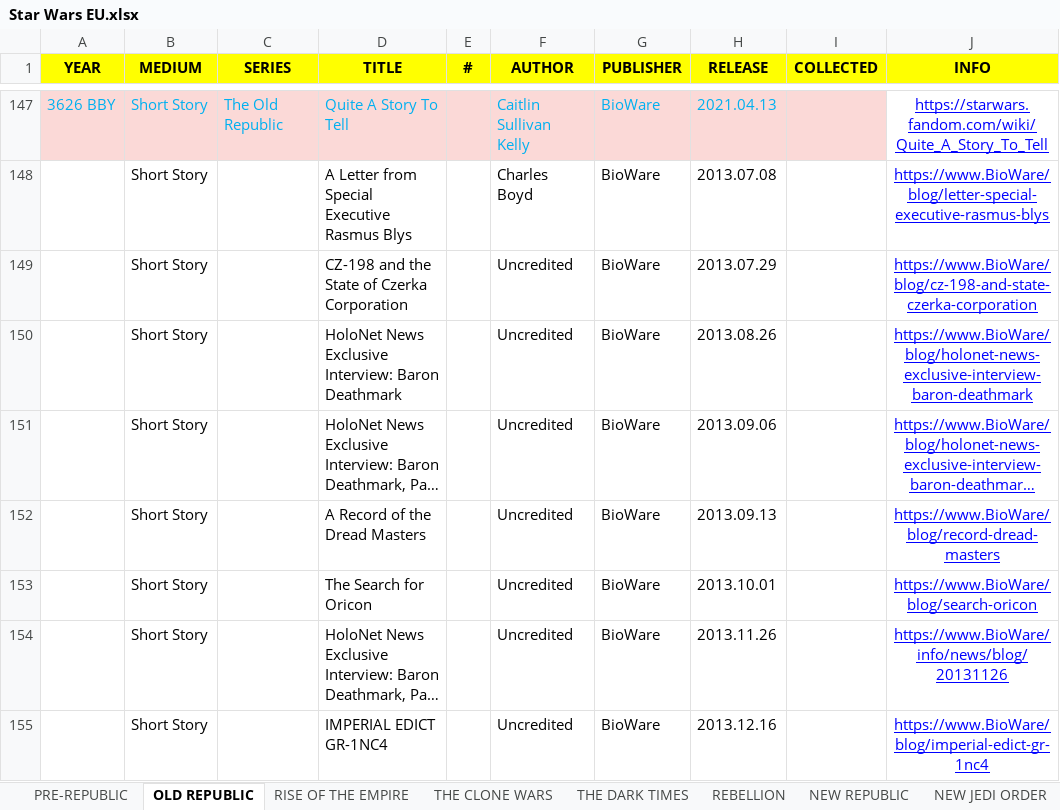
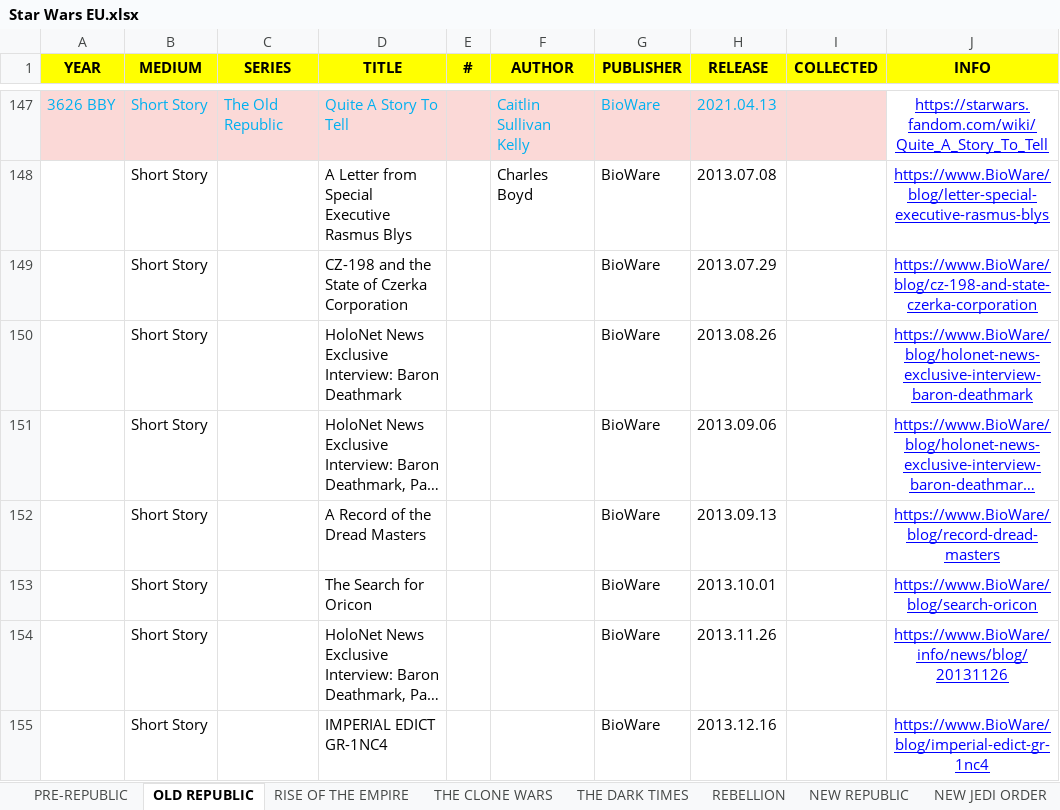
Before and after one commit to adriwankenobi/swdb, an Excel workbook: Star Wars EU.xlsx, sheet OLD REPUBLIC, drawn as a sheet; only a part is shown, gaps mark what is left out; long unchanged cells end in …; values as stored, in another font and other column widths than the file's, no borders; the diff covers the shown part only; the diff names each change by its address in the sheet, - before the commit and + after, or states it on an @@ line.

Commit message:
Data + Pipeline: treat 'Uncredited' as missing-author everywhere

```diff
--- a/Star Wars EU.xlsx (sheet OLD REPUBLIC)
+++ b/Star Wars EU.xlsx (sheet OLD REPUBLIC)
-F149:F155 (AUTHOR): Uncredited
+F149:F155 (AUTHOR): (empty)
```
Also changed, not shown: 15 edited cells elsewhere in this sheet, sheet REBELLION, sheet NEW REPUBLIC, 5 other files.
